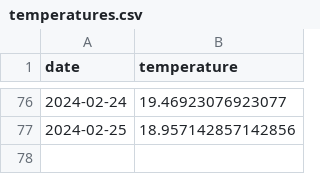
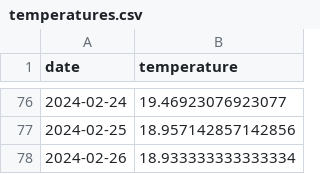
Before and after one commit to JackGilmore/TemperatureDashboard, a CSV file: site/_data/temperatures.csv, drawn as a sheet; only a part is shown, gaps mark what is left out; the diff names each change by its address in the sheet, - before the commit and + after, or states it on an @@ line.

```diff
--- a/site/_data/temperatures.csv
+++ b/site/_data/temperatures.csv
+row 78: 2024-02-26 | 18.933333333333334
```
